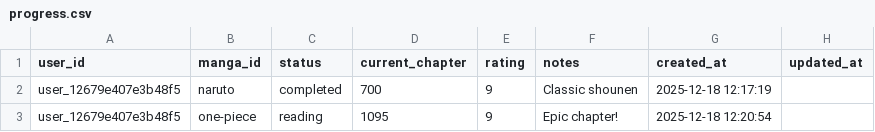
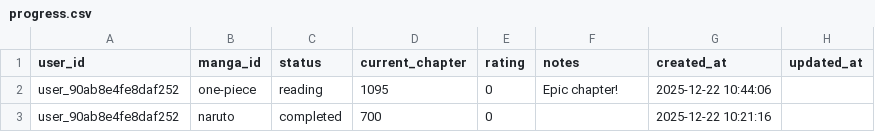
Before and after one commit to thiennphuu/MangaHub, a CSV file: progress.csv, drawn as a sheet.

```diff
--- a/progress.csv
+++ b/progress.csv
@@ -1,3 +1,3 @@
 user_id,manga_id,status,current_chapter,rating,notes,created_at,updated_at
-user_12679e407e3b48f5,naruto,completed,700,9,Classic shounen,2025-12-18 12:17:19
-user_12679e407e3b48f5,one-piece,reading,1095,9,Epic chapter!,2025-12-18 12:20:54
+user_90ab8e4fe8daf252,one-piece,reading,1095,0,Epic chapter!,2025-12-22 10:44:06
+user_90ab8e4fe8daf252,naruto,completed,700,0,,2025-12-22 10:21:16
```
Also changed, not shown: 45 other files.
